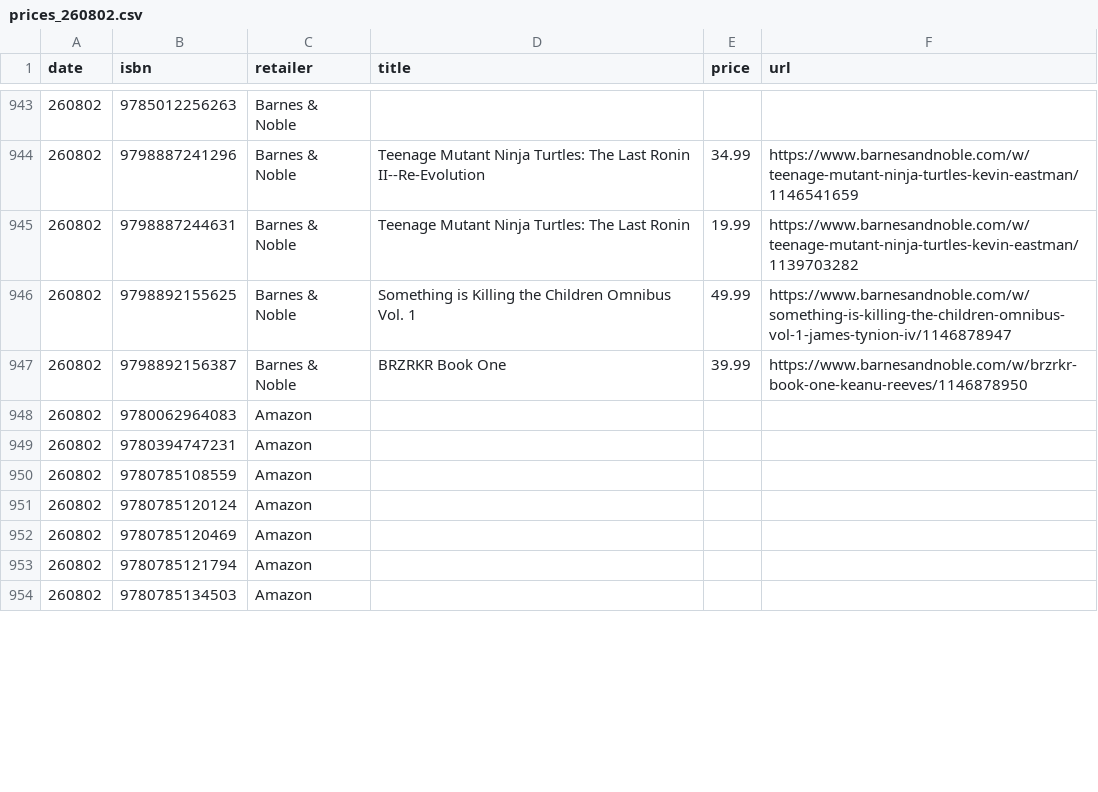
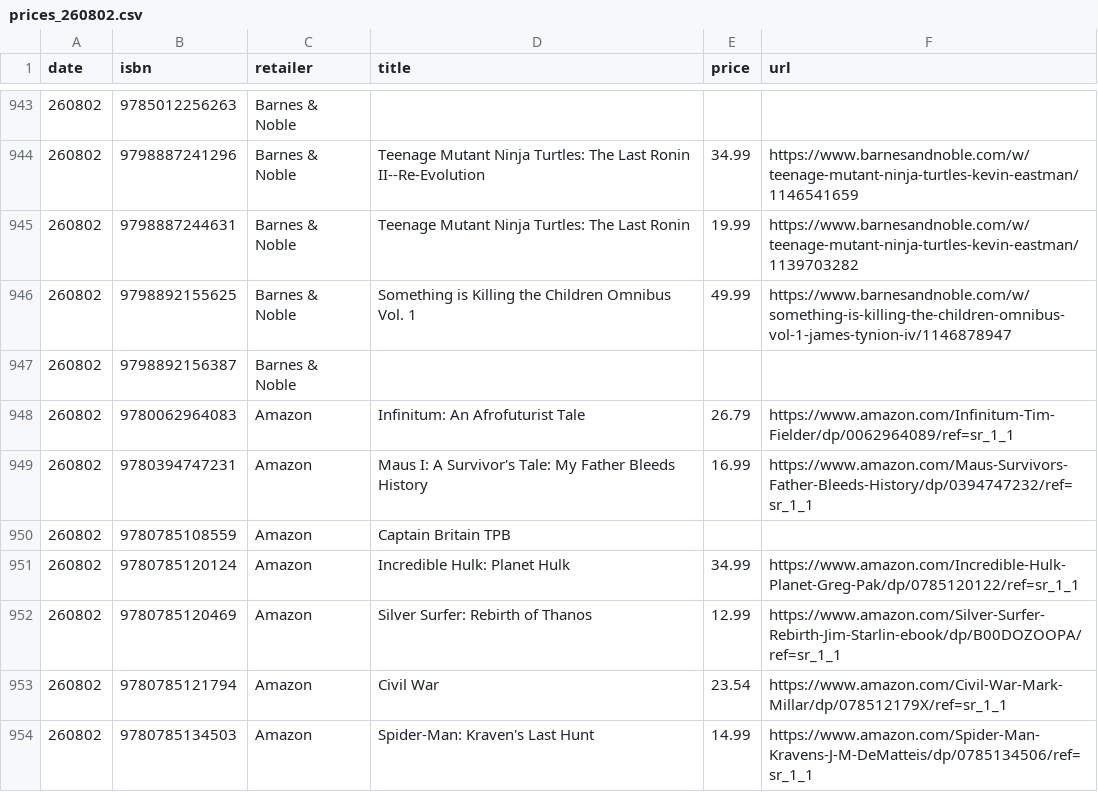
Before and after one commit to grayespinoza/graphic-novel-price-database, a CSV file: prices/prices_260802.csv, drawn as a sheet; only a part is shown, gaps mark what is left out; the diff covers the shown part only.

```diff
--- a/prices/prices_260802.csv
+++ b/prices/prices_260802.csv
@@ -946,9 +946,9 @@ date,isbn,retailer,title,price,url
 260802,9798892155625,Barnes & Noble,Something is Killing the Children Omnibus Vol. 1,49.99,https://www.barnesandnoble.com/w/something-is-killing-the-children-omnibus-vol-1-james-tynion-iv/1146878947
-260802,9798892156387,Barnes & Noble,BRZRKR Book One,39.99,https://www.barnesandnoble.com/w/brzrkr-book-one-keanu-reeves/1146878950
-260802,9780062964083,Amazon,,,
-260802,9780394747231,Amazon,,,
-260802,9780785108559,Amazon,,,
-260802,9780785120124,Amazon,,,
-260802,9780785120469,Amazon,,,
-260802,9780785121794,Amazon,,,
-260802,9780785134503,Amazon,,,
+260802,9798892156387,Barnes & Noble,,,
+260802,9780062964083,Amazon,Infinitum: An Afrofuturist Tale,26.79,https://www.amazon.com/Infinitum-Tim-Fielder/dp/0062964089/ref=sr_1_1
+260802,9780394747231,Amazon,Maus I: A Survivor's Tale: My Father Bleeds History,16.99,https://www.amazon.com/Maus-Survivors-Father-Bleeds-History/dp/0394747232/ref=sr_1_1
+260802,9780785108559,Amazon,Captain Britain TPB,,
+260802,9780785120124,Amazon,Incredible Hulk: Planet Hulk,34.99,https://www.amazon.com/Incredible-Hulk-Planet-Greg-Pak/dp/0785120122/ref=sr_1_1
+260802,9780785120469,Amazon,Silver Surfer: Rebirth of Thanos,12.99,https://www.amazon.com/Silver-Surfer-Rebirth-Jim-Starlin-ebook/dp/B00DOZOOPA/ref=sr_1_1
+260802,9780785121794,Amazon,Civil War,23.54,https://www.amazon.com/Civil-War-Mark-Millar/dp/078512179X/ref=sr_1_1
+260802,9780785134503,Amazon,Spider-Man: Kraven's Last Hunt,14.99,https://www.amazon.com/Spider-Man-Kravens-J-M-DeMatteis/dp/0785134506/ref=sr_1_1
```
Also changed, not shown: 60 edited cells elsewhere in this file.
